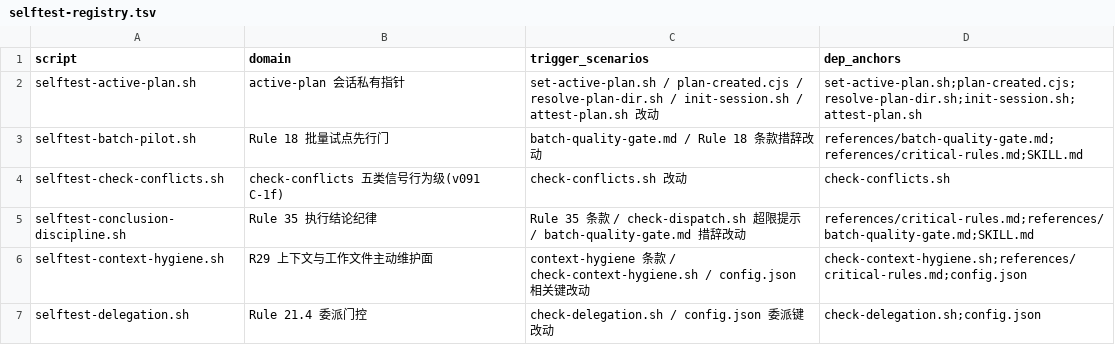
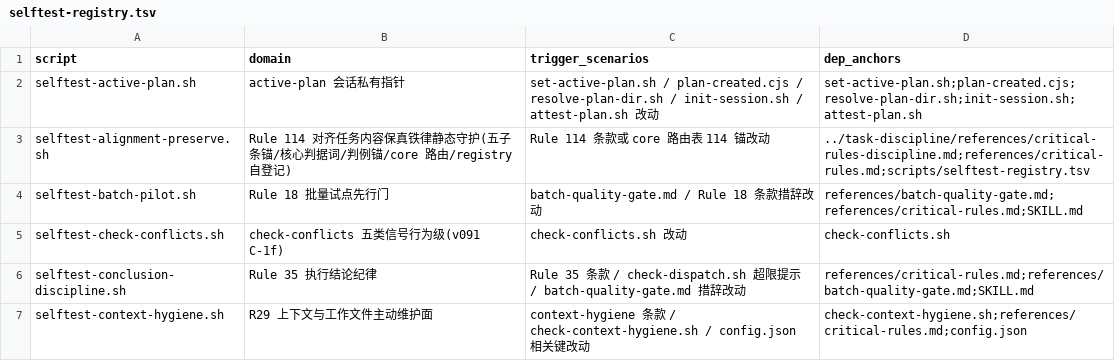
Before and after one commit to napoler/task-planner-skill, a TSV file: skills/task-planner/scripts/selftest-registry.tsv, drawn as a sheet; only a part is shown; the shorter side is filled out with more unchanged rows; the diff names each change by its address in the sheet, - before the commit and + after, or states it on an @@ line.

Commit message:
feat(rule114): 对齐任务内容保真铁律——参照规范非内容白名单，用户新增资产默认保留

```diff
--- a/skills/task-planner/scripts/selftest-registry.tsv
+++ b/skills/task-planner/scripts/selftest-registry.tsv
+row 3: selftest-alignment-preserve.sh | Rule 114 对齐任务内容保真铁律静态守护(五子条锚/核心判据词/判例锚/core 路由/registry 自登记) | Rule 114 条款或 core 路由表 114 锚改动 | ../task-discipline/references/critical-rules-discipline.md;references/critical-rules.md;scripts/selftest-registry.tsv
```
Also changed, not shown: 9 other files.
